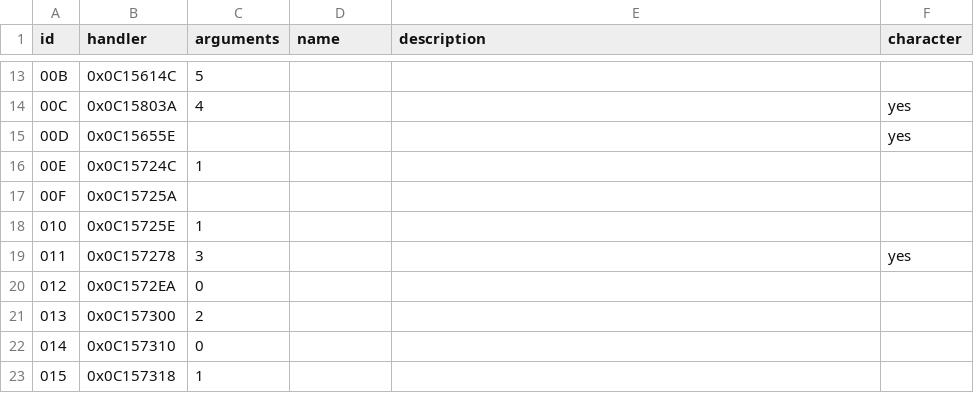
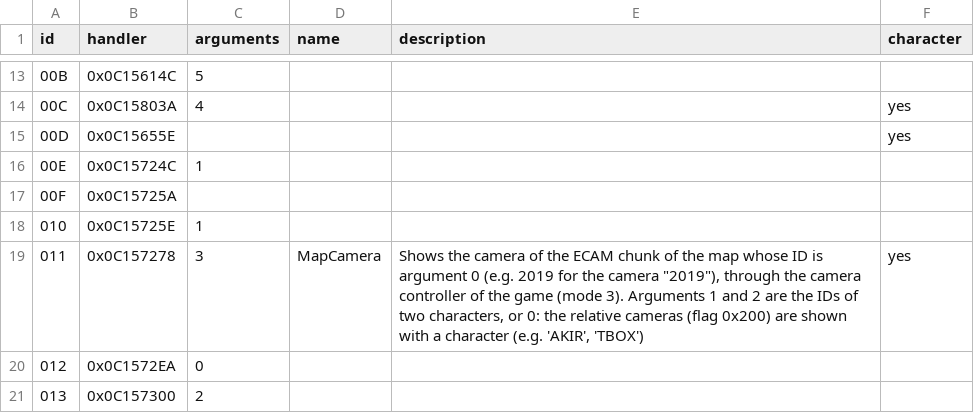
Before and after one commit to EmulRyo/Shenmue, a TSV file: resources/Shenmue1GameFunctions.tsv, drawn as a sheet; only a part is shown, gaps mark what is left out; the shorter side is filled out with more unchanged rows.

```diff
--- a/resources/Shenmue1GameFunctions.tsv
+++ b/resources/Shenmue1GameFunctions.tsv
@@ -18,3 +18,3 @@ id	handler	arguments	name	description	character
 010	0x0C15725E	1			
-011	0x0C157278	3			yes
+011	0x0C157278	3	MapCamera	Shows the camera of the ECAM chunk of the map whose ID is argument 0 (e.g. 2019 for the camera "2019"), through the camera controller of the game (mode 3). Arguments 1 and 2 are the IDs of two characters, or 0: the relative cameras (flag 0x200) are shown with a character (e.g. 'AKIR', 'TBOX')	yes
 012	0x0C1572EA	0			
```
Also changed, not shown: 7 other files.
